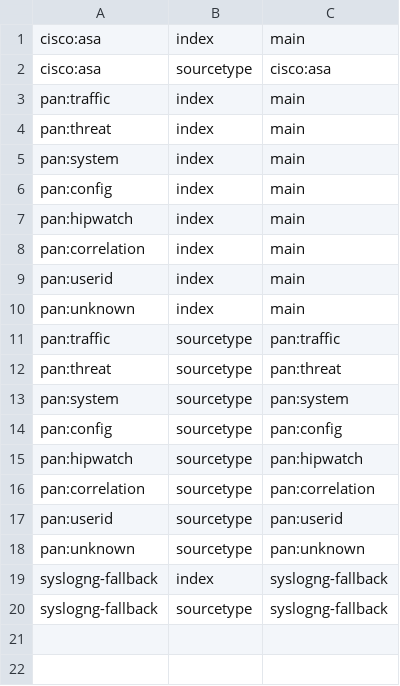
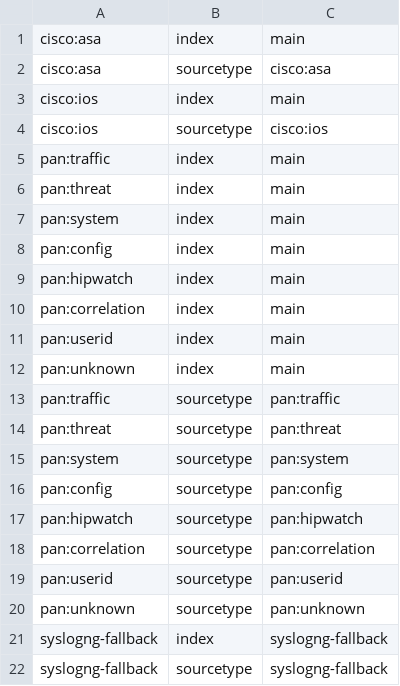
Before and after one commit to splunk/splunk-connect-for-syslog, a CSV file: package/etc/context/splunk_index.csv, drawn as a sheet.

Commit message:
New filter cisco IOS
Fixes #20

```diff
--- a/package/etc/context/splunk_index.csv
+++ b/package/etc/context/splunk_index.csv
@@ -2,2 +2,4 @@ cisco:asa,index,main
 cisco:asa,sourcetype,cisco:asa
+cisco:ios,index,main
+cisco:ios,sourcetype,cisco:ios
 pan:traffic,index,main
```
Also changed, not shown: 2 other files.
